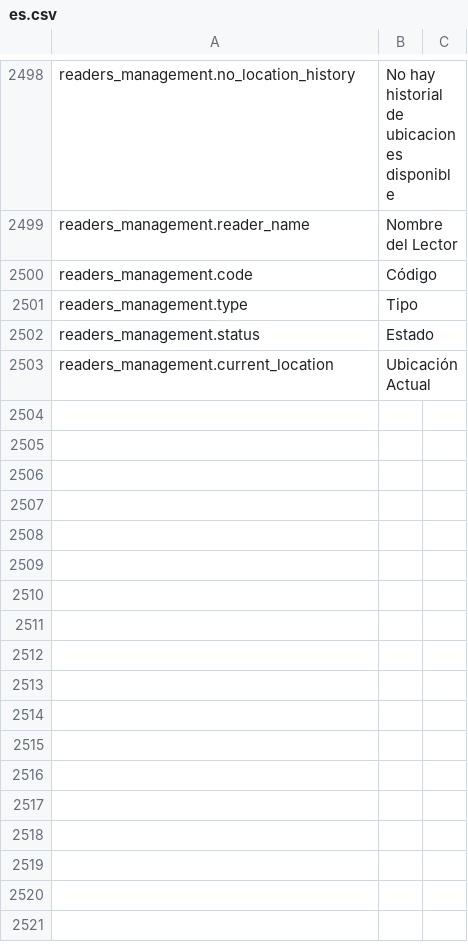
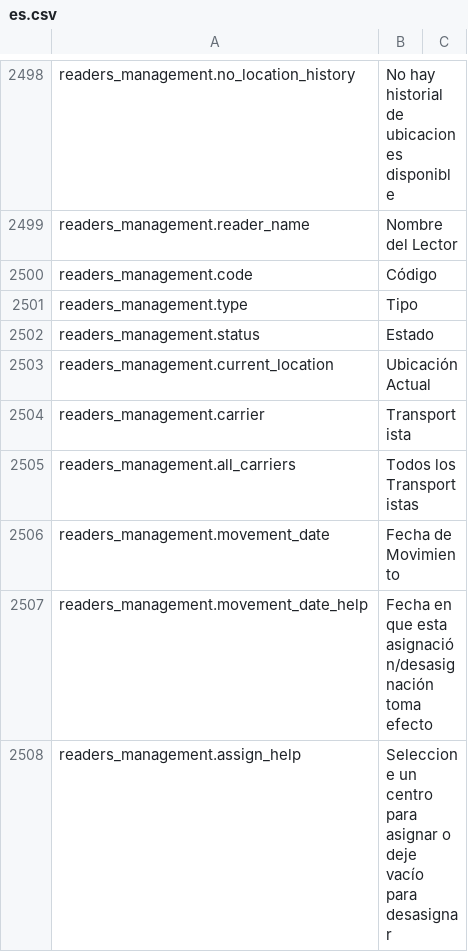
Before and after one commit to IgnacioFernandezSoriano/ONEMS, a CSV file: public/locales/es.csv, drawn as a sheet; only a part is shown, gaps mark what is left out.

Commit message:
feat: Add carrier filter and improve assignment modal
- Added carrier filter to Readers Management
- Readers can now be filtered by carrier (via postal center)
- Updated AssignReaderModal to allow unassignment
- Movement date defaults to now but is editable
- Added expandable history row in table
- Translations EN/ES

```diff
--- a/public/locales/es.csv
+++ b/public/locales/es.csv
@@ -2503 +2503,6 @@ readers_management.status,Estado
 readers_management.current_location,Ubicación Actual
+readers_management.carrier,Transportista
+readers_management.all_carriers,Todos los Transportistas
+readers_management.movement_date,Fecha de Movimiento
+readers_management.movement_date_help,Fecha en que esta asignación/desasignación toma efecto
+readers_management.assign_help,Seleccione un centro para asignar o deje vacío para desasignar
```
Also changed, not shown: public/locales/en.csv, 3 other files.
